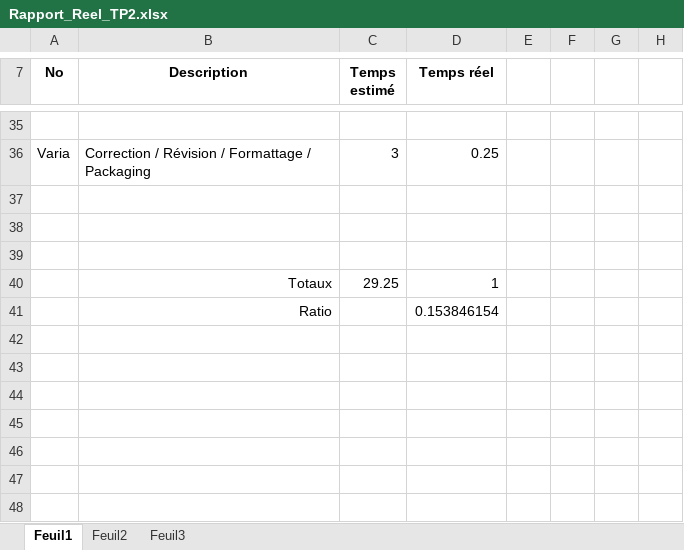
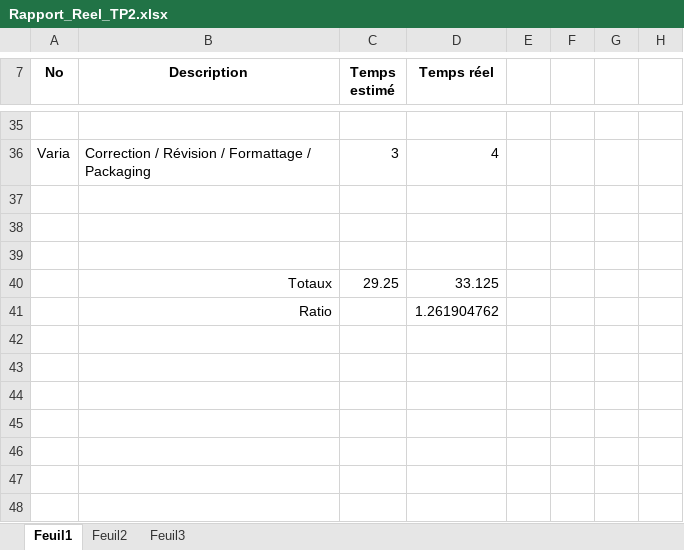
Before and after one commit to LordCatzorz/GLO-2001-TP2, an Excel workbook: Rapport_Reel_TP2.xlsx, sheet Feuil1, drawn as a sheet; only a part is shown, gaps mark what is left out; values as stored, in another font and other column widths than the file's, no borders; the diff covers the shown part only; the diff names each change by its address in the sheet, - before the commit and + after, or states it on an @@ line.

Commit message:
Feuille de temps

```diff
--- a/Rapport_Reel_TP2.xlsx (sheet Feuil1)
+++ b/Rapport_Reel_TP2.xlsx (sheet Feuil1)
-D36 (Temps réel): 0.25
+D36 (Temps réel): 4
-D40 (Temps réel): 1
+D40 (Temps réel): 33.125
-D41 (Temps réel): 0.153846154
+D41 (Temps réel): 1.261904762
```
Also changed, not shown: 24 edited cells elsewhere in this sheet.
